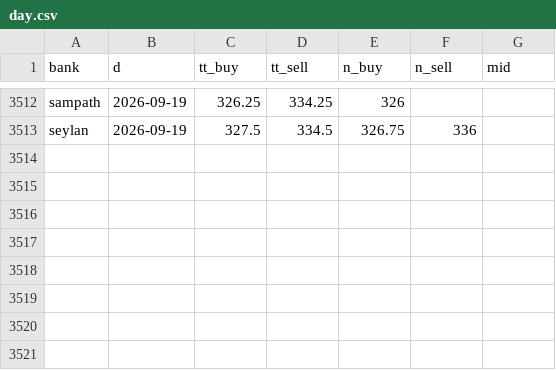
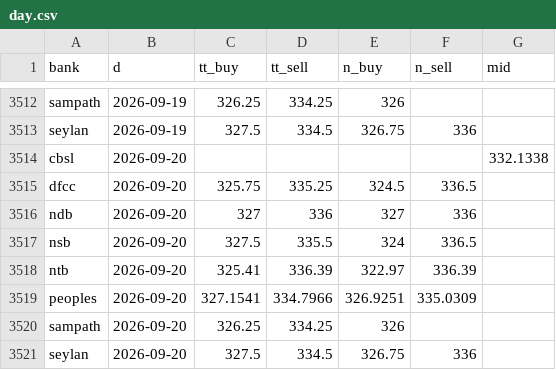
Before and after one commit to anjulalk/fxtrack, a CSV file: data/day.csv, drawn as a sheet; only a part is shown, gaps mark what is left out.

```diff
--- a/data/day.csv
+++ b/data/day.csv
@@ -3513 +3513,9 @@ sampath,2026-09-19,326.25,334.25,326,,
 seylan,2026-09-19,327.5,334.5,326.75,336,
+cbsl,2026-09-20,,,,,332.1338
+dfcc,2026-09-20,325.75,335.25,324.5,336.5,
+ndb,2026-09-20,327,336,327,336,
+nsb,2026-09-20,327.5,335.5,324,336.5,
+ntb,2026-09-20,325.41,336.39,322.97,336.39,
+peoples,2026-09-20,327.1541,334.7966,326.9251,335.0309,
+sampath,2026-09-20,326.25,334.25,326,,
+seylan,2026-09-20,327.5,334.5,326.75,336,
```
Also changed, not shown: 2 other files.
